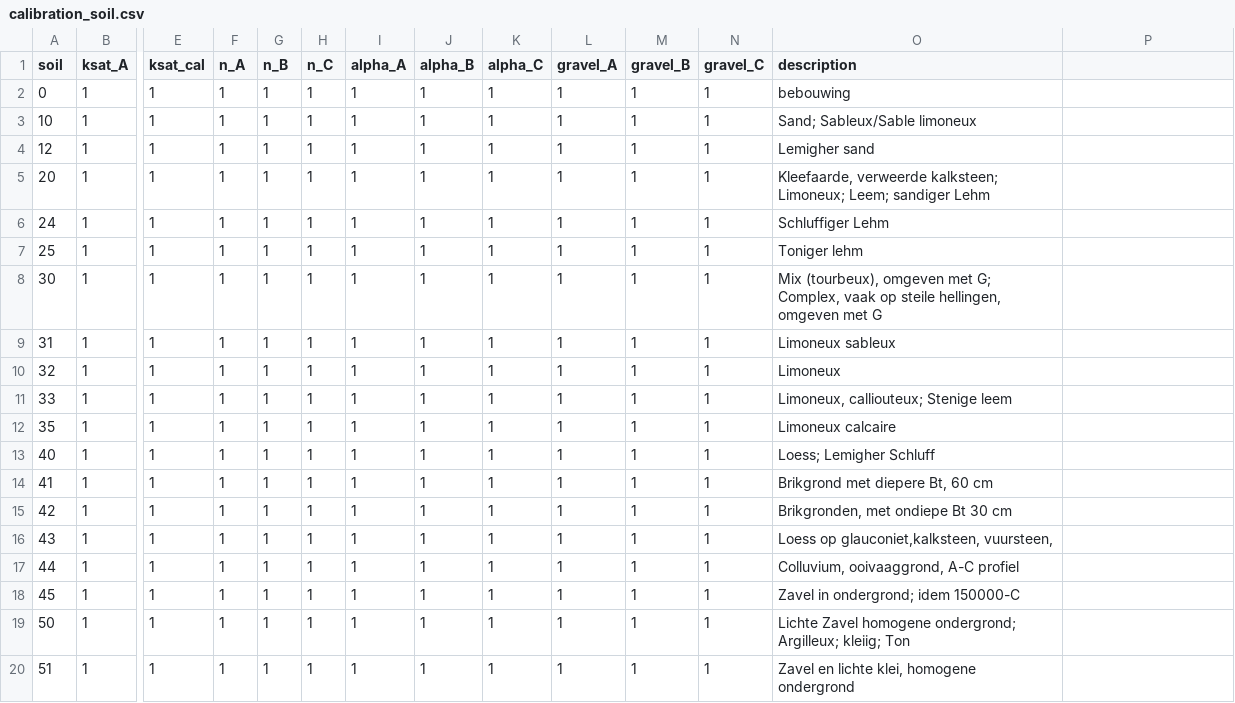
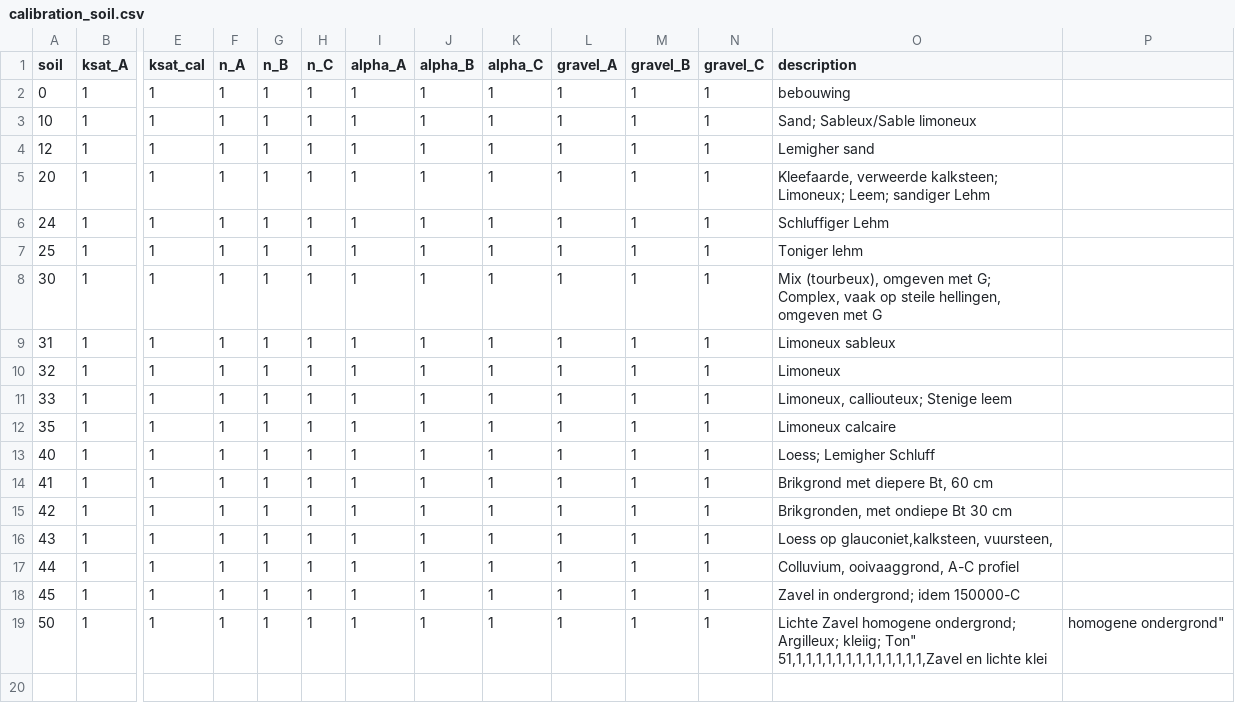
Before and after one commit to mcommelin/Geuldal_NBS_simulations, a CSV file: sources/setup/calibration/calibration_soil.csv, drawn as a sheet; only a part is shown, gaps mark what is left out; rows hold the shown columns only; ↵ is a line break in a cell; the diff names each change by its address in the sheet, - before the commit and + after, or states it on an @@ line.

```diff
--- a/sources/setup/calibration/calibration_soil.csv
+++ b/sources/setup/calibration/calibration_soil.csv
-O19 (description): …Argilleux; kleiig; Ton
+O19 (description): …Argilleux; kleiig; Ton" ↵ 51,1,1,1,1,1,1,1,1,1,1,1,1,1,Zavel en lichte klei
-P19: (empty)
+P19: homogene ondergrond"
-row 20: 51 | 1 | 1 | 1 | 1 | 1 | 1 | 1 | 1 | 1 | 1 | 1 | Zavel en lichte klei, homogene ondergrond
```
Also changed, not shown: sources/setup/calibration/cal_OM_swatre.csv, sources/setup/outpoints_description.csv, 9 other files.
